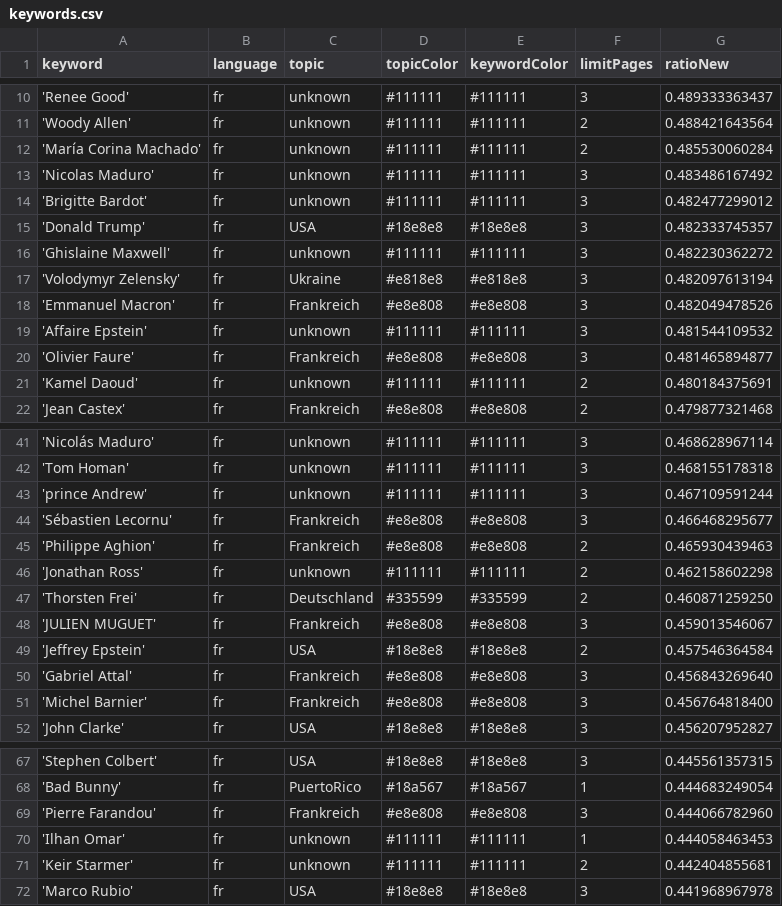
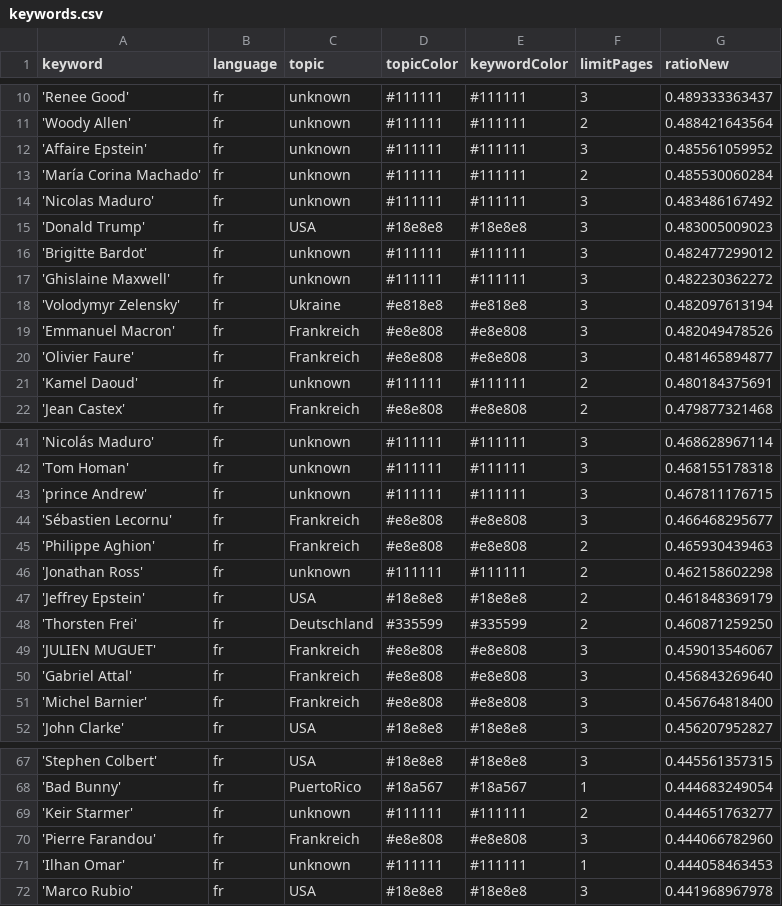
Before and after one commit to JoPhi24-news/gensChuchoter, a CSV file: keywords.csv, drawn as a sheet; only a part is shown, gaps mark what is left out; the diff covers the shown part only.

```diff
--- a/keywords.csv
+++ b/keywords.csv
@@ -11,6 +11,7 @@ keyword,language,topic,topicColor,keywordColor,limitPages,ratioNew
 'Woody Allen',fr,unknown,#111111,#111111,2,0.488421643564
+'Affaire Epstein',fr,unknown,#111111,#111111,3,0.485561059952
 'María Corina Machado',fr,unknown,#111111,#111111,2,0.485530060284
 'Nicolas Maduro',fr,unknown,#111111,#111111,3,0.483486167492
+'Donald Trump',fr,USA,#18e8e8,#18e8e8,3,0.483005009023
 'Brigitte Bardot',fr,unknown,#111111,#111111,3,0.482477299012
-'Donald Trump',fr,USA,#18e8e8,#18e8e8,3,0.482333745357
 'Ghislaine Maxwell',fr,unknown,#111111,#111111,3,0.482230362272
@@ -18,3 +19,2 @@ keyword,language,topic,topicColor,keywordColor,limitPages,ratioNew
 'Emmanuel Macron',fr,Frankreich,#e8e808,#e8e808,3,0.482049478526
-'Affaire Epstein',fr,unknown,#111111,#111111,3,0.481544109532
 'Olivier Faure',fr,Frankreich,#e8e808,#e8e808,3,0.481465894877
@@ -42,3 +42,3 @@ keyword,language,topic,topicColor,keywordColor,limitPages,ratioNew
 'Tom Homan',fr,unknown,#111111,#111111,3,0.468155178318
-'prince Andrew',fr,unknown,#111111,#111111,3,0.467109591244
+'prince Andrew',fr,unknown,#111111,#111111,3,0.467811176715
 'Sébastien Lecornu',fr,Frankreich,#e8e808,#e8e808,3,0.466468295677
@@ -46,5 +46,5 @@ keyword,language,topic,topicColor,keywordColor,limitPages,ratioNew
 'Jonathan Ross',fr,unknown,#111111,#111111,2,0.462158602298
+'Jeffrey Epstein',fr,USA,#18e8e8,#18e8e8,2,0.461848369179
 'Thorsten Frei',fr,Deutschland,#335599,#335599,2,0.460871259250
 'JULIEN MUGUET',fr,Frankreich,#e8e808,#e8e808,3,0.459013546067
-'Jeffrey Epstein',fr,USA,#18e8e8,#18e8e8,2,0.457546364584
 'Gabriel Attal',fr,Frankreich,#e8e808,#e8e808,3,0.456843269640
@@ -68,5 +68,5 @@ keyword,language,topic,topicColor,keywordColor,limitPages,ratioNew
 'Bad Bunny',fr,PuertoRico,#18a567,#18a567,1,0.444683249054
+'Keir Starmer',fr,unknown,#111111,#111111,2,0.444651763277
 'Pierre Farandou',fr,Frankreich,#e8e808,#e8e808,3,0.444066782960
 'Ilhan Omar',fr,unknown,#111111,#111111,1,0.444058463453
-'Keir Starmer',fr,unknown,#111111,#111111,2,0.442404855681
 'Marco Rubio',fr,USA,#18e8e8,#18e8e8,3,0.441968967978
```
Also changed, not shown: 1 edited cell elsewhere in this file, 1 other file.
